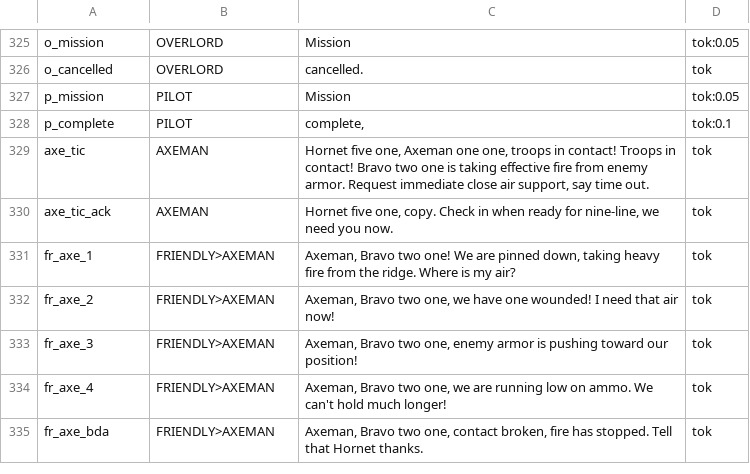
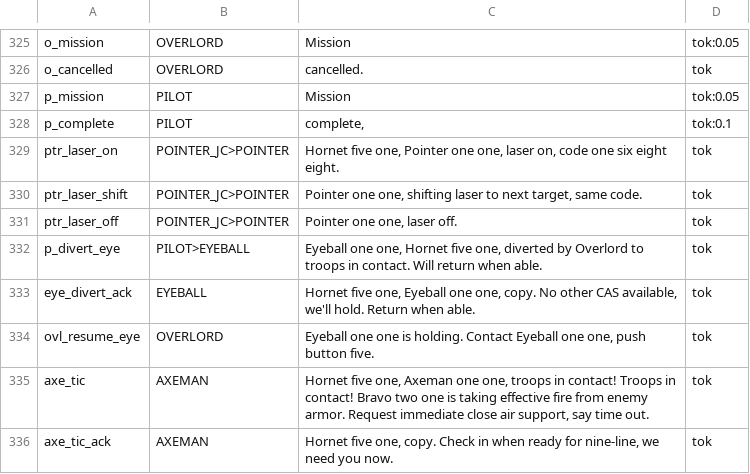
Before and after one commit to onur-karabiber/Syria-Dynamic-Template, a CSV file: tts/clips.csv, drawn as a sheet; only a part is shown, gaps mark what is left out; the shorter side is filled out with more unchanged rows.

```diff
--- a/tts/clips.csv
+++ b/tts/clips.csv
@@ -328,2 +328,8 @@ p_mission;PILOT;Mission;tok:0.05
 p_complete;PILOT;complete,;tok:0.1
+ptr_laser_on;POINTER_JC>POINTER;Hornet five one, Pointer one one, laser on, code one six eight eight.;tok
+ptr_laser_shift;POINTER_JC>POINTER;Pointer one one, shifting laser to next target, same code.;tok
+ptr_laser_off;POINTER_JC>POINTER;Pointer one one, laser off.;tok
+p_divert_eye;PILOT>EYEBALL;Eyeball one one, Hornet five one, diverted by Overlord to troops in contact. Will return when able.;tok
+eye_divert_ack;EYEBALL;Hornet five one, Eyeball one one, copy. No other CAS available, we'll hold. Return when able.;tok
+ovl_resume_eye;OVERLORD;Eyeball one one is holding. Contact Eyeball one one, push button five.;tok
 axe_tic;AXEMAN;Hornet five one, Axeman one one, troops in contact! Troops in contact! Bravo two one is taking effective fire from enemy armor. Request immediate close air support, say time out.;tok
```
Also changed, not shown: 20 other files.
